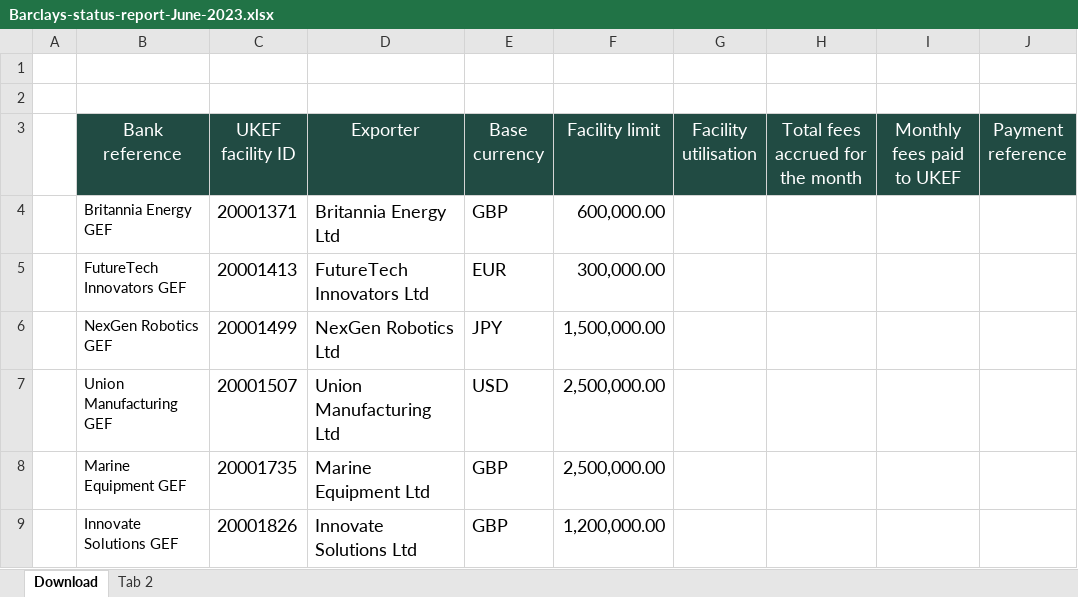
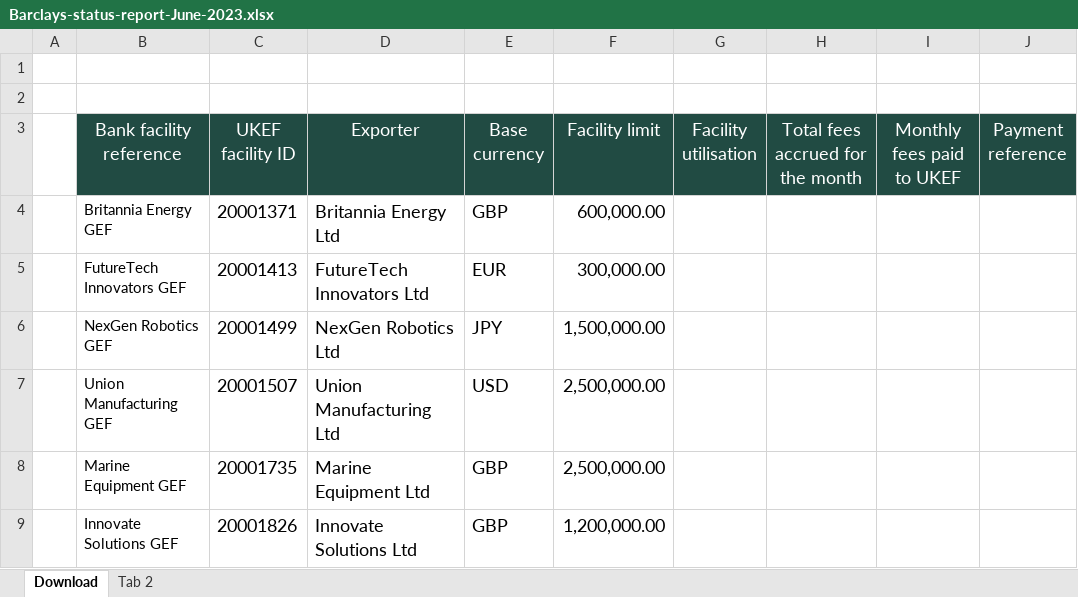
Before and after one commit to UK-Export-Finance/prototypekit-stb-bank, an Excel workbook: app/assets/downloads/Barclays-status-report-June-2023.xlsx, sheet Download, drawn as a sheet; only a part is shown; values as stored, in another font and other column widths than the file's, no borders; the diff names each change by its address in the sheet, - before the commit and + after, or states it on an @@ line.

```diff
--- a/app/assets/downloads/Barclays-status-report-June-2023.xlsx (sheet Download)
+++ b/app/assets/downloads/Barclays-status-report-June-2023.xlsx (sheet Download)
-B3: Bank reference
+B3: Bank facility reference
```
Also changed, not shown: sheet Tab 2, 6 other files.
